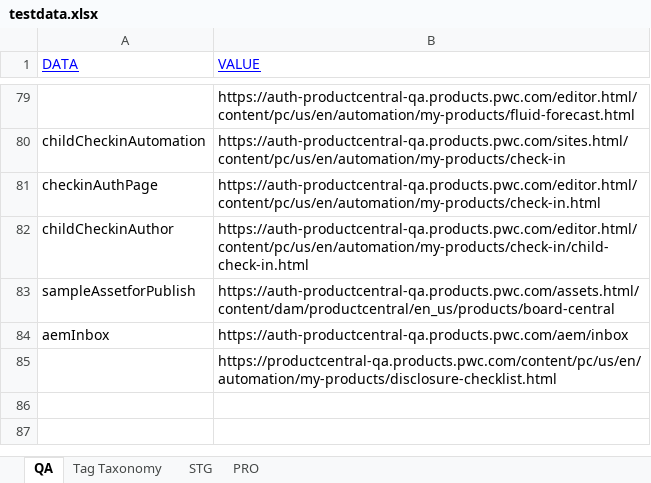
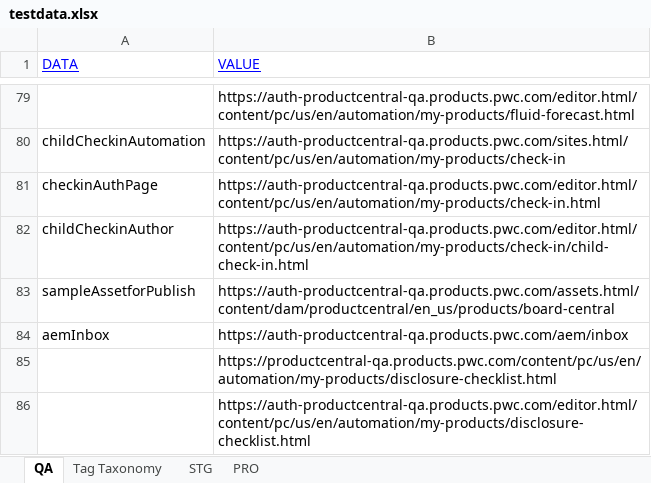
Before and after one commit to erinc-suluk/ProductCentral-QA-SanityAutomation, an Excel workbook: testdata.xlsx, sheet QA, drawn as a sheet; only a part is shown, gaps mark what is left out; values as stored, in another font and other column widths than the file's, no borders; the diff names each change by its address in the sheet, - before the commit and + after, or states it on an @@ line.

```diff
--- a/testdata.xlsx (sheet QA)
+++ b/testdata.xlsx (sheet QA)
+row 86:  | https://auth-productcentral-qa.products.pwc.com/editor.html/content/pc/us/en/automation/my-products/disclosure-checklist.html
```
Also changed, not shown: 2 other files.
